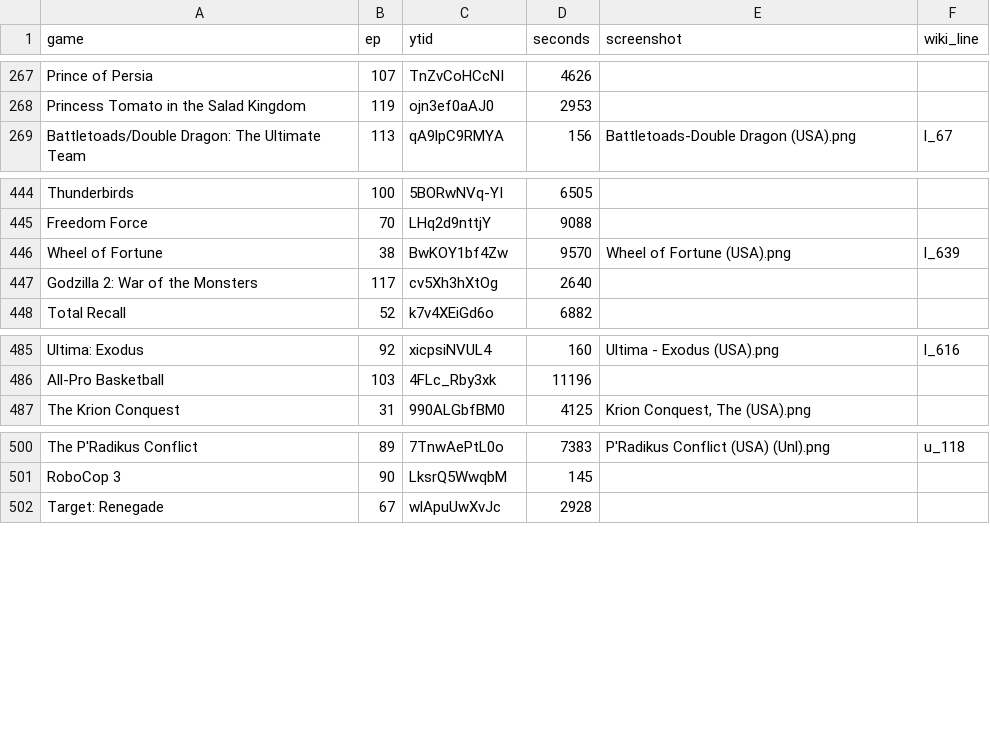
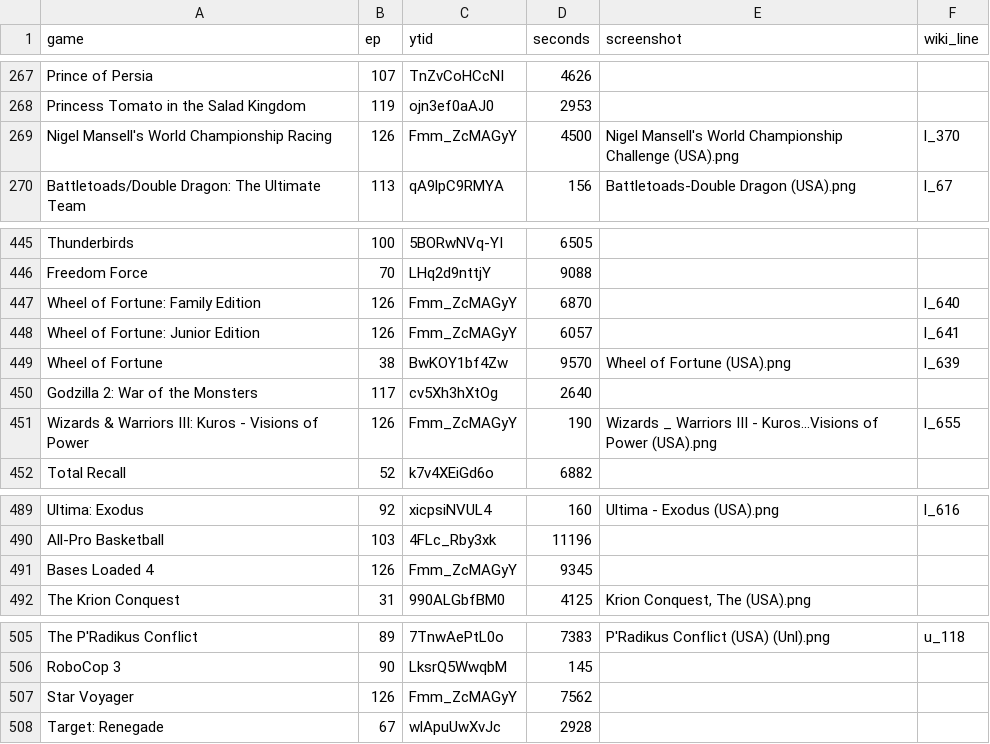
Before and after one commit to vNakamura/8bitnintendo-science, a CSV file: _data/list.csv, drawn as a sheet; only a part is shown, gaps mark what is left out; the diff names each change by its address in the sheet, - before the commit and + after, or states it on an @@ line.

Commit message:
add ep 126

```diff
--- a/_data/list.csv
+++ b/_data/list.csv
+row 269: Nigel Mansell's World Championship Racing | 126 | Fmm_ZcMAGyY | 4500 | Nigel Mansell's World Championship Challenge (USA).png | l_370
+row 447: Wheel of Fortune: Family Edition | 126 | Fmm_ZcMAGyY | 6870 |  | l_640
+row 448: Wheel of Fortune: Junior Edition | 126 | Fmm_ZcMAGyY | 6057 |  | l_641
+row 451: Wizards & Warriors III: Kuros - Visions of Power | 126 | Fmm_ZcMAGyY | 190 | Wizards _ Warriors III - Kuros...Visions of Power (USA).png | l_655
+row 491: Bases Loaded 4 | 126 | Fmm_ZcMAGyY | 9345
+row 507: Star Voyager | 126 | Fmm_ZcMAGyY | 7562
```
